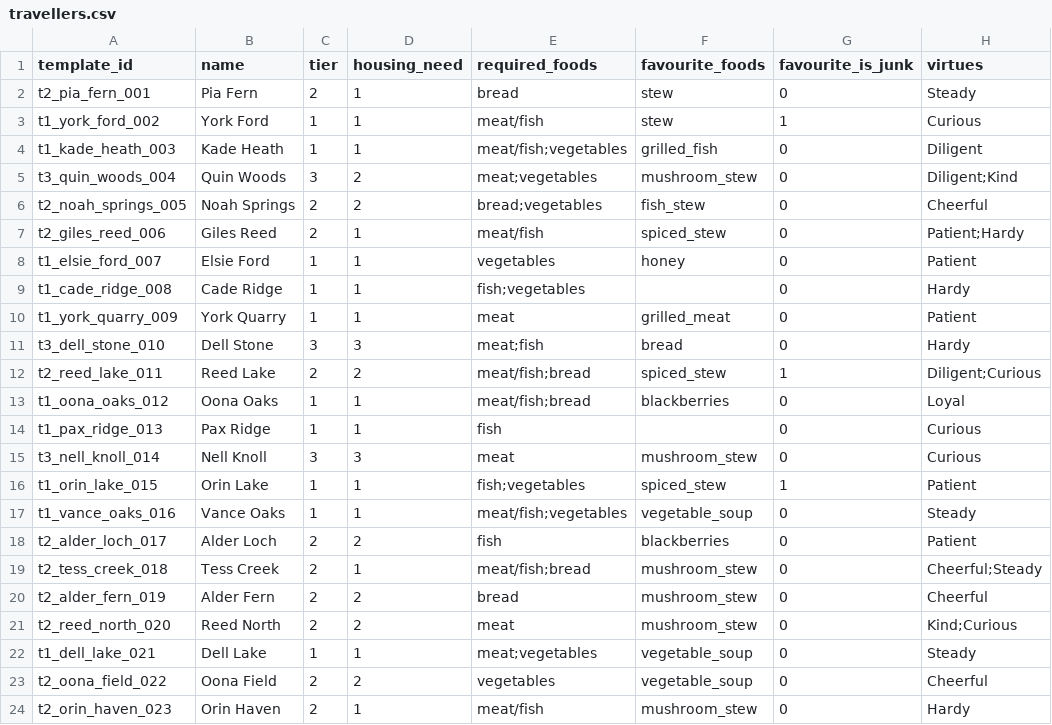
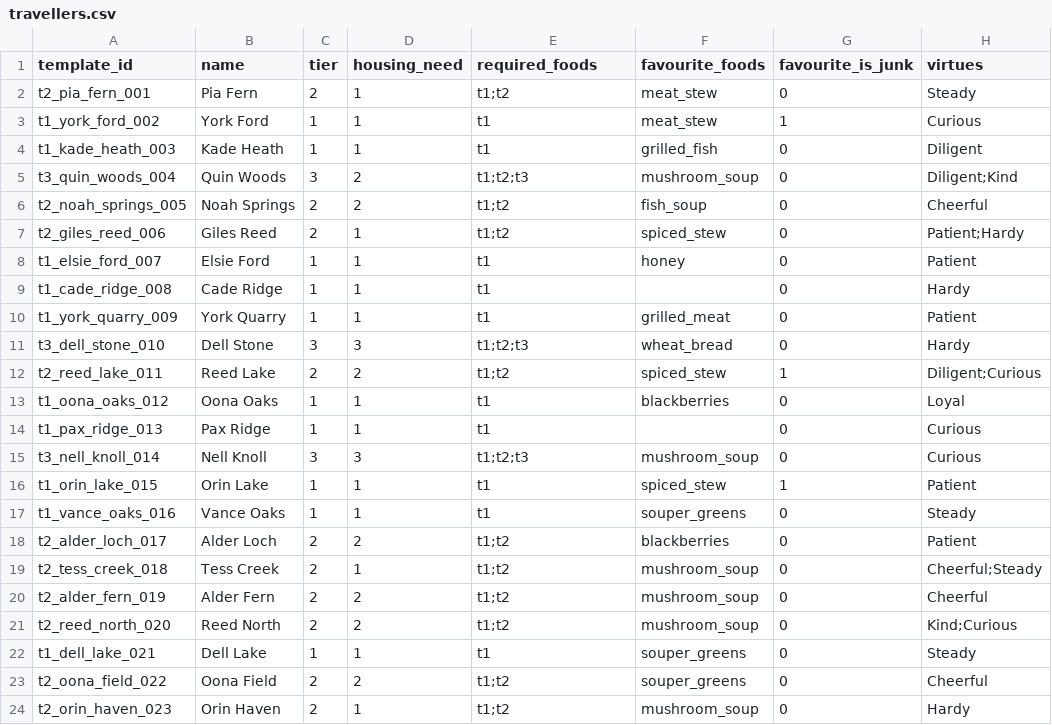
Before and after one commit to ctmarples/Sim, a CSV file: environment_sandbox/society_data/travellers.csv, drawn as a sheet; only a part is shown; the diff covers the shown part only; the diff names each change by its address in the sheet, - before the commit and + after, or states it on an @@ line.

```diff
--- a/environment_sandbox/society_data/travellers.csv
+++ b/environment_sandbox/society_data/travellers.csv
-E2 (required_foods): bread
+E2 (required_foods): t1;t2
-F2:F3 (favourite_foods): stew
+F2:F3 (favourite_foods): meat_stew
-E3 (required_foods): meat/fish
+E3 (required_foods): t1
-E4 (required_foods): meat/fish;vegetables
+E4 (required_foods): t1
-E5 (required_foods): meat;vegetables
+E5 (required_foods): t1;t2;t3
-F5 (favourite_foods): mushroom_stew
+F5 (favourite_foods): mushroom_soup
-E6 (required_foods): bread;vegetables
+E6 (required_foods): t1;t2
-F6 (favourite_foods): fish_stew
+F6 (favourite_foods): fish_soup
-E7 (required_foods): meat/fish
+E7 (required_foods): t1;t2
-E8 (required_foods): vegetables
+E8 (required_foods): t1
-E9 (required_foods): fish;vegetables
+E9 (required_foods): t1
-E10 (required_foods): meat
+E10 (required_foods): t1
-E11 (required_foods): meat;fish
+E11 (required_foods): t1;t2;t3
-F11 (favourite_foods): bread
+F11 (favourite_foods): wheat_bread
-E12 (required_foods): meat/fish;bread
+E12 (required_foods): t1;t2
-E13 (required_foods): meat/fish;bread
+E13 (required_foods): t1
-E14 (required_foods): fish
+E14 (required_foods): t1
-E15 (required_foods): meat
+E15 (required_foods): t1;t2;t3
-F15 (favourite_foods): mushroom_stew
+F15 (favourite_foods): mushroom_soup
-E16 (required_foods): fish;vegetables
+E16 (required_foods): t1
-E17 (required_foods): meat/fish;vegetables
+E17 (required_foods): t1
-F17 (favourite_foods): vegetable_soup
+F17 (favourite_foods): souper_greens
-E18 (required_foods): fish
+E18 (required_foods): t1;t2
-E19 (required_foods): meat/fish;bread
+E19 (required_foods): t1;t2
-F19:F21 (favourite_foods): mushroom_stew
+F19:F21 (favourite_foods): mushroom_soup
-E20 (required_foods): bread
+E20 (required_foods): t1;t2
-E21 (required_foods): meat
+E21 (required_foods): t1;t2
-E22 (required_foods): meat;vegetables
+E22 (required_foods): t1
-F22:F23 (favourite_foods): vegetable_soup
+F22:F23 (favourite_foods): souper_greens
-E23 (required_foods): vegetables
+E23 (required_foods): t1;t2
-E24 (required_foods): meat/fish
+E24 (required_foods): t1;t2
-F24 (favourite_foods): mushroom_stew
+F24 (favourite_foods): mushroom_soup
```
Also changed, not shown: 117 edited cells elsewhere in this file, environment_sandbox/recipes_data/fire/recipes.csv, environment_sandbox/recipes_data/forager/recipes.csv, 38 other files.
